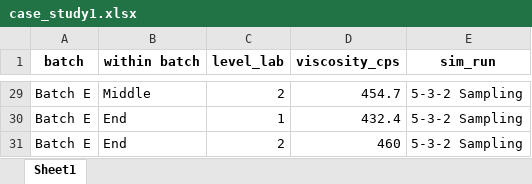
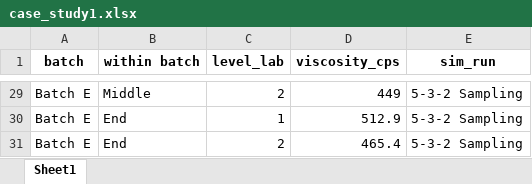
Before and after one commit to jlandgre/Python_Synthetic_Experiment, an Excel workbook: case_study1.xlsx, sheet Sheet1, drawn as a sheet; only a part is shown, gaps mark what is left out; values as stored, in another font and other column widths than the file's, no borders; the diff covers the shown part only; the diff names each change by its address in the sheet, - before the commit and + after, or states it on an @@ line.

```diff
--- a/case_study1.xlsx (sheet Sheet1)
+++ b/case_study1.xlsx (sheet Sheet1)
-D29 (viscosity_cps): 454.7
+D29 (viscosity_cps): 449
-D30 (viscosity_cps): 432.4
+D30 (viscosity_cps): 512.9
-D31 (viscosity_cps): 460
+D31 (viscosity_cps): 465.4
```
Also changed, not shown: 27 edited cells elsewhere in this sheet, 2 other files.
